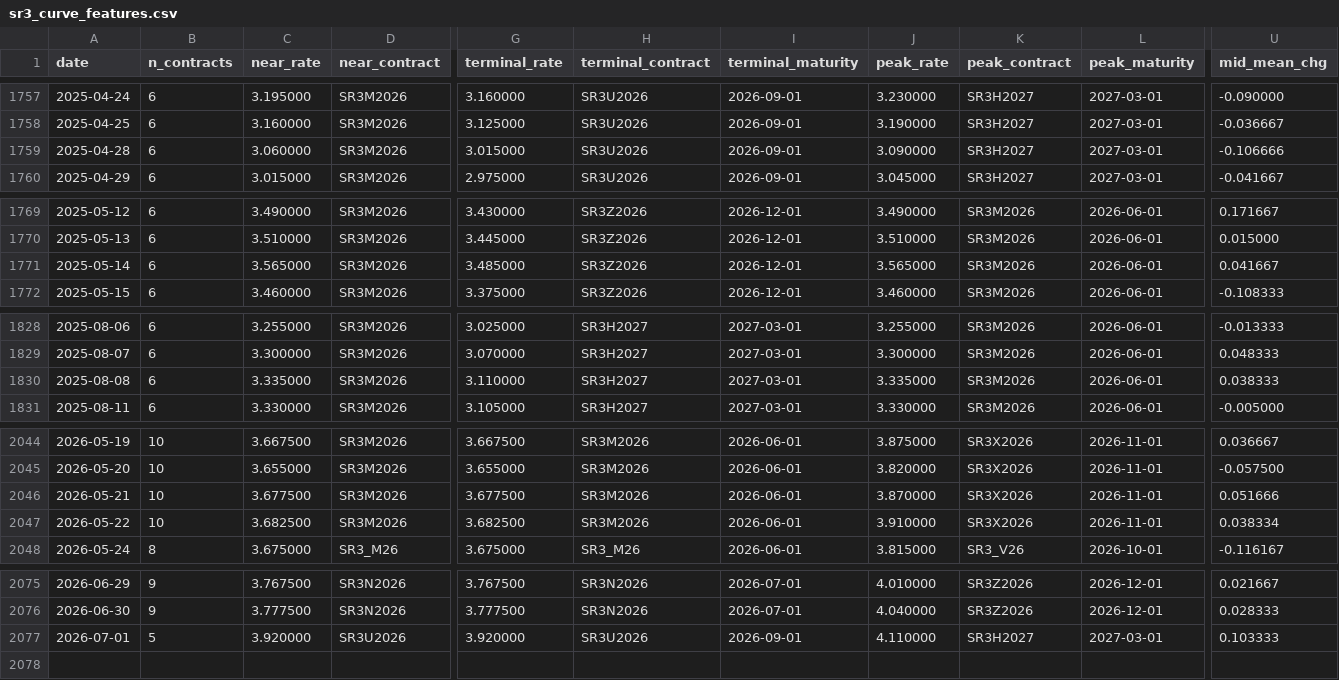
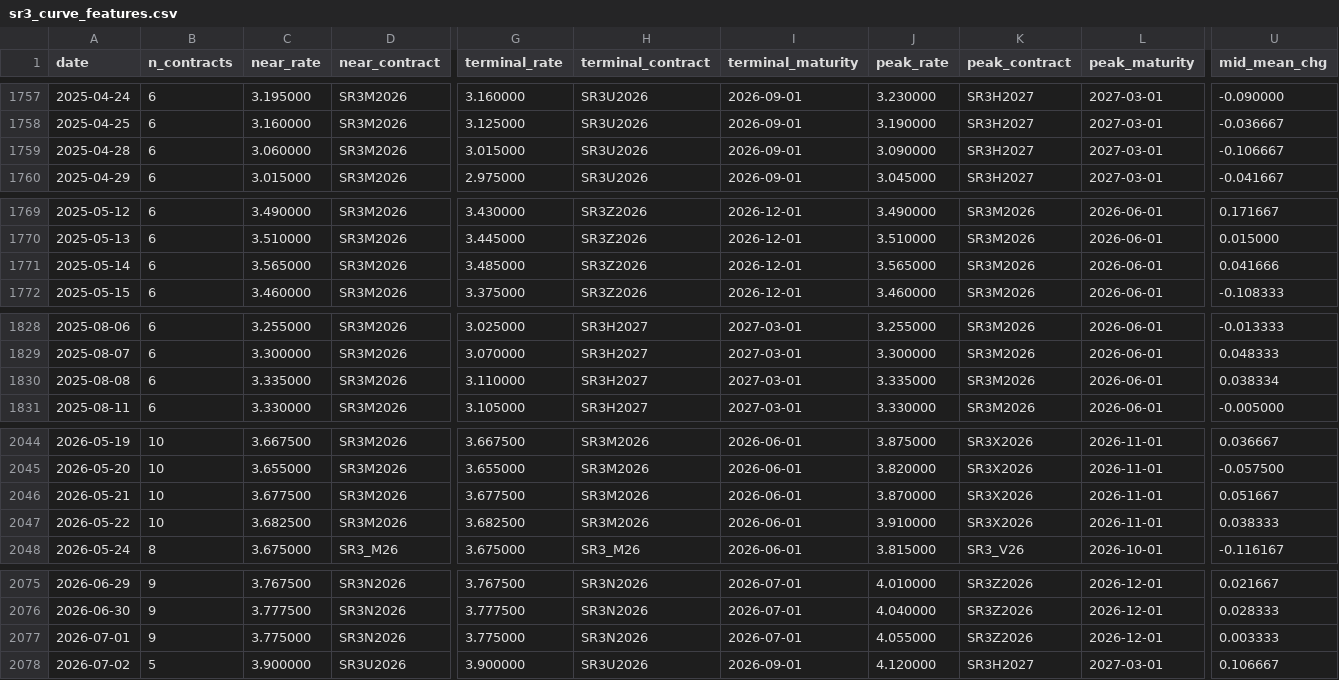
Before and after one commit to slowqqwin-beep/liquidity-monitor, a CSV file: data/macro_backtest/input/sr3_curve_features.csv, drawn as a sheet; only a part is shown, gaps mark what is left out; rows hold the shown columns only; the diff covers the shown part only; the diff names each change by its address in the sheet, - before the commit and + after, or states it on an @@ line.

Commit message:
2026-07-02: pipeline run data files

```diff
--- a/data/macro_backtest/input/sr3_curve_features.csv
+++ b/data/macro_backtest/input/sr3_curve_features.csv
-U1759 (mid_mean_chg): -0.106666
+U1759 (mid_mean_chg): -0.106667
-U1771 (mid_mean_chg): 0.041667
+U1771 (mid_mean_chg): 0.041666
-U1830 (mid_mean_chg): 0.038333
+U1830 (mid_mean_chg): 0.038334
-U2046 (mid_mean_chg): 0.051666
+U2046 (mid_mean_chg): 0.051667
-U2047 (mid_mean_chg): 0.038334
+U2047 (mid_mean_chg): 0.038333
-B2077 (n_contracts): 5
+B2077 (n_contracts): 9
-C2077 (near_rate): 3.920000
+C2077 (near_rate): 3.775000
-D2077 (near_contract): SR3U2026
+D2077 (near_contract): SR3N2026
-G2077 (terminal_rate): 3.920000
+G2077 (terminal_rate): 3.775000
-H2077 (terminal_contract): SR3U2026
+H2077 (terminal_contract): SR3N2026
-I2077 (terminal_maturity): 2026-09-01
+I2077 (terminal_maturity): 2026-07-01
-J2077 (peak_rate): 4.110000
+J2077 (peak_rate): 4.055000
-K2077 (peak_contract): SR3H2027
+K2077 (peak_contract): SR3Z2026
-L2077 (peak_maturity): 2027-03-01
+L2077 (peak_maturity): 2026-12-01
-U2077 (mid_mean_chg): 0.103333
+U2077 (mid_mean_chg): 0.003333
+row 2078: 2026-07-02 | 5 | 3.900000 | SR3U2026 | 3.900000 | SR3U2026 | 2026-09-01 | 4.120000 | SR3H2027 | 2027-03-01 | 0.106667
```
Also changed, not shown: 21 edited cells elsewhere in this file, 2s10s.csv, data/real_yield_nowcast_history.csv, 14 other files.
